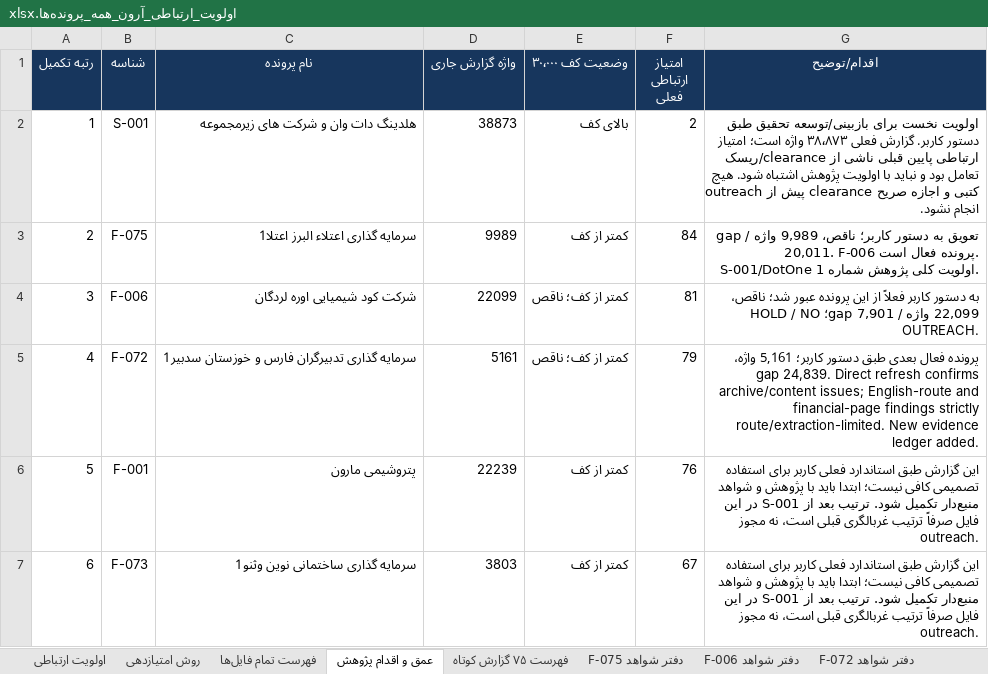
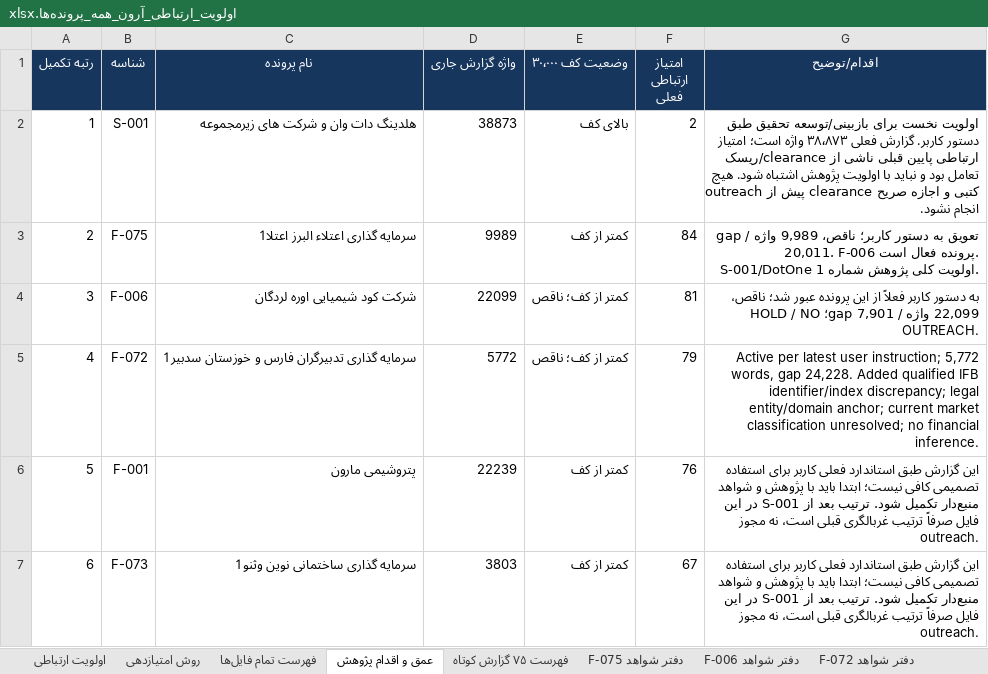
Before and after one commit to soheilsssbd7/market-research, an Excel workbook: اولویت_ارتباطی_آرون_همه_پرونده‌ها.xlsx, sheet عمق و اقدام پژوهش, drawn as a sheet; only a part is shown; values as stored, in another font and other column widths than the file's, no borders; the diff names each change by its address in the sheet, - before the commit and + after, or states it on an @@ line.

Commit message:
Reconcile F-072 issuer and symbol evidence
Co-authored-by: arena-agent <297053741+arena-agent@users.noreply.github.com>

```diff
--- a/اولویت_ارتباطی_آرون_همه_پرونده‌ها.xlsx (sheet عمق و اقدام پژوهش)
+++ b/اولویت_ارتباطی_آرون_همه_پرونده‌ها.xlsx (sheet عمق و اقدام پژوهش)
-D5 (واژه گزارش جاری): 5161
+D5 (واژه گزارش جاری): 5772
-G5 (اقدام/توضیح): پرونده فعال بعدی طبق دستور کاربر؛ 5,161 واژه، gap 24,839. Direct refresh confirms archive/content issues; English-route and financial-page findings strictly route/extraction-limited. New evidence ledger added.
+G5 (اقدام/توضیح): Active per latest user instruction; 5,772 words, gap 24,228. Added qualified IFB identifier/index discrepancy; legal entity/domain anchor; current market classification unresolved; no financial inference.
```
Also changed, not shown: sheet دفتر شواهد F-072, sheet فهرست ۷۵ گزارش کوتاه, sheet اولویت ارتباطی, 2 other files.
